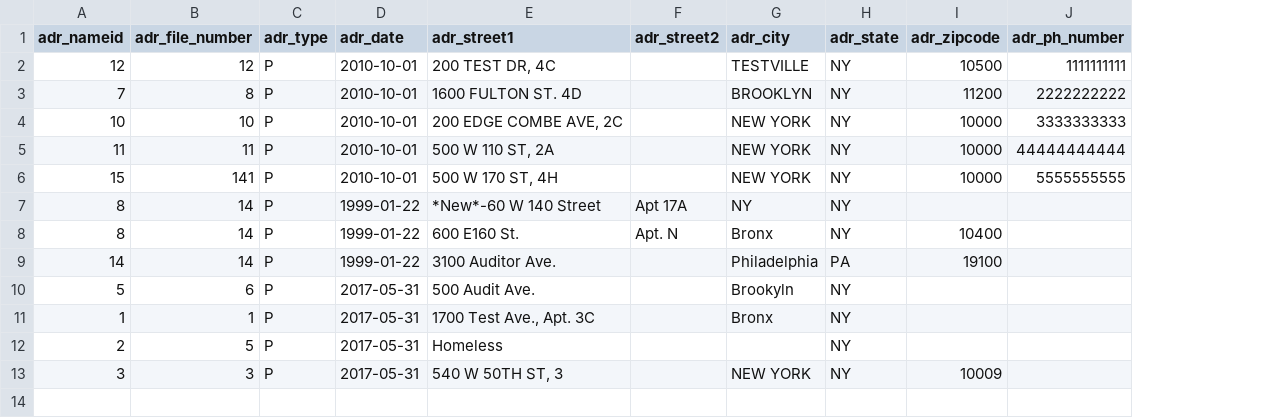
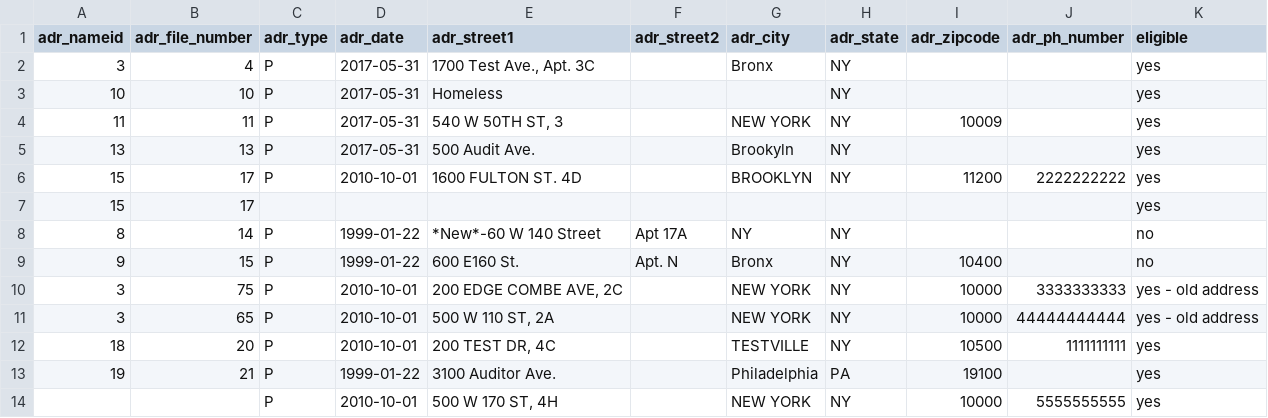
Before and after one commit to rcackerman/nycds-annual-survey, a CSV file: audit/test_addresses.csv, drawn as a sheet; removed rows and columns are numbered as before the commit, all else as after; the diff names each change by its address in the sheet, - before the commit and + after, or states it on an @@ line.

```diff
--- a/audit/test_addresses.csv
+++ b/audit/test_addresses.csv
+column K (eligible), rows 3-4: yes | yes; row 6: yes; rows 8-9: no | no; row 13: yes
-row 2: 12 | 12 | P | 2010-10-01 | 200 TEST DR, 4C |  | TESTVILLE | NY | 10500 | 1111111111
-row 3: 7 | 8 | P | 2010-10-01 | 1600 FULTON ST. 4D |  | BROOKLYN | NY | 11200 | 2222222222
+row 2: 3 | 4 | P | 2017-05-31 | 1700 Test Ave., Apt. 3C |  | Bronx | NY |  |  | yes
-D3:D4 (adr_date): 2010-10-01
+D3:D4 (adr_date): 2017-05-31
-E3 (adr_street1): 200 EDGE COMBE AVE, 2C
+E3 (adr_street1): Homeless
-G3 (adr_city): NEW YORK
+G3 (adr_city): (empty)
-I3 (adr_zipcode): 10000
+I3 (adr_zipcode): (empty)
-J3 (adr_ph_number): 3333333333
+J3 (adr_ph_number): (empty)
-E4 (adr_street1): 500 W 110 ST, 2A
+E4 (adr_street1): 540 W 50TH ST, 3
-I4 (adr_zipcode): 10000
+I4 (adr_zipcode): 10009
-J4 (adr_ph_number): 44444444444
+J4 (adr_ph_number): (empty)
+row 5: 13 | 13 | P | 2017-05-31 | 500 Audit Ave. |  | Brookyln | NY |  |  | yes
-B6 (adr_file_number): 141
+B6 (adr_file_number): 17
-E6 (adr_street1): 500 W 170 ST, 4H
+E6 (adr_street1): 1600 FULTON ST. 4D
-G6 (adr_city): NEW YORK
+G6 (adr_city): BROOKLYN
-I6 (adr_zipcode): 10000
+I6 (adr_zipcode): 11200
-J6 (adr_ph_number): 5555555555
+J6 (adr_ph_number): 2222222222
+row 7: 15 | 17 |  |  |  |  |  |  |  |  | yes
-A9 (adr_nameid): 8
+A9 (adr_nameid): 9
-B9 (adr_file_number): 14
+B9 (adr_file_number): 15
+row 10: 3 | 75 | P | 2010-10-01 | 200 EDGE COMBE AVE, 2C |  | NEW YORK | NY | 10000 | 3333333333 | yes - old address
+row 11: 3 | 65 | P | 2010-10-01 | 500 W 110 ST, 2A |  | NEW YORK | NY | 10000 | 44444444444 | yes - old address
+row 12: 18 | 20 | P | 2010-10-01 | 200 TEST DR, 4C |  | TESTVILLE | NY | 10500 | 1111111111 | yes
-A13 (adr_nameid): 14
+A13 (adr_nameid): 19
-B13 (adr_file_number): 14
+B13 (adr_file_number): 21
-row 10: 5 | 6 | P | 2017-05-31 | 500 Audit Ave. |  | Brookyln | NY
-row 11: 1 | 1 | P | 2017-05-31 | 1700 Test Ave., Apt. 3C |  | Bronx | NY
-row 12: 2 | 5 | P | 2017-05-31 | Homeless |  |  | NY
-row 13: 3 | 3 | P | 2017-05-31 | 540 W 50TH ST, 3 |  | NEW YORK | NY | 10009
+row 14:  |  | P | 2010-10-01 | 500 W 170 ST, 4H |  | NEW YORK | NY | 10000 | 5555555555 | yes
```
Also changed, not shown: audit/test_cases.csv, audit/test_names.csv.
